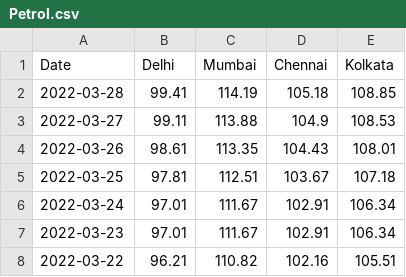
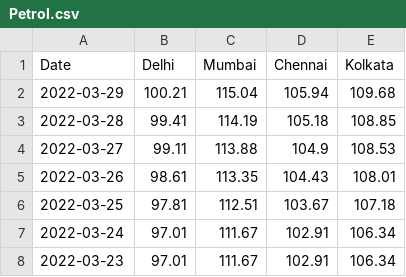
Before and after one commit to arungop/indiafuelprice, a CSV file: data/Petrol.csv, drawn as a sheet; only a part is shown; the shorter side is filled out with more unchanged rows; the diff names each change by its address in the sheet, - before the commit and + after, or states it on an @@ line.

```diff
--- a/data/Petrol.csv
+++ b/data/Petrol.csv
+row 2: 2022-03-29 | 100.21 | 115.04 | 105.94 | 109.68
```
Also changed, not shown: data/Diesel.csv, 2 other files.
